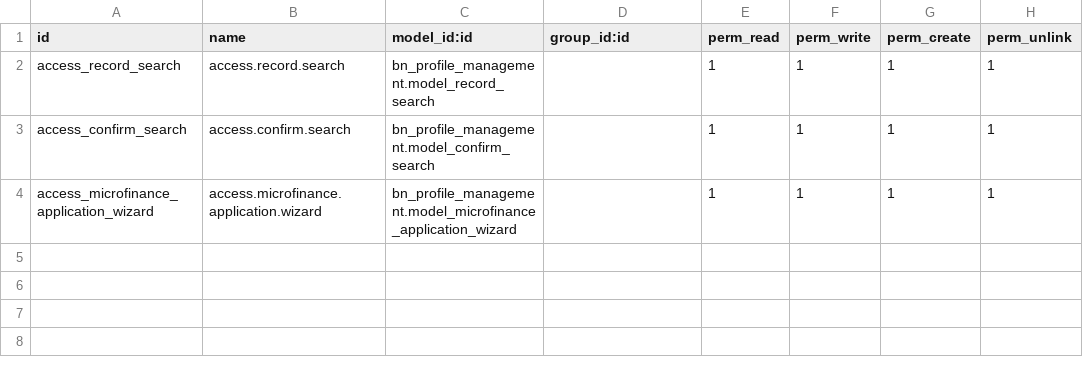
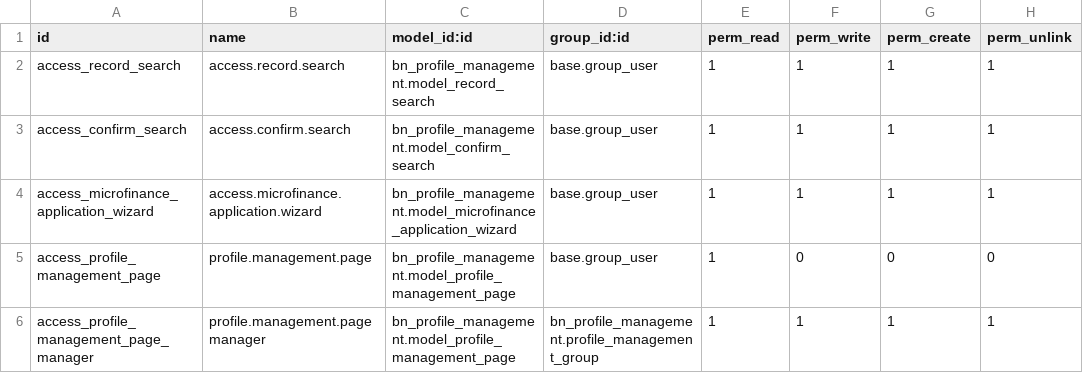
Before and after one commit to Saylani-Welfare-Trust/swit-odoo, a CSV file: custom-addons/bn_profile_management/security/ir.model.access.csv, drawn as a sheet.

Commit message:
[29 Sep 26] [Updated profile management]

```diff
--- a/custom-addons/bn_profile_management/security/ir.model.access.csv
+++ b/custom-addons/bn_profile_management/security/ir.model.access.csv
@@ -1,4 +1,6 @@
 id,name,model_id:id,group_id:id,perm_read,perm_write,perm_create,perm_unlink
-access_record_search,access.record.search,bn_profile_management.model_record_search,,1,1,1,1
-access_confirm_search,access.confirm.search,bn_profile_management.model_confirm_search,,1,1,1,1
-access_microfinance_application_wizard,access.microfinance.application.wizard,bn_profile_management.model_microfinance_application_wizard,,1,1,1,1
+access_record_search,access.record.search,bn_profile_management.model_record_search,base.group_user,1,1,1,1
+access_confirm_search,access.confirm.search,bn_profile_management.model_confirm_search,base.group_user,1,1,1,1
+access_microfinance_application_wizard,access.microfinance.application.wizard,bn_profile_management.model_microfinance_application_wizard,base.group_user,1,1,1,1
+access_profile_management_page,profile.management.page,bn_profile_management.model_profile_management_page,base.group_user,1,0,0,0
+access_profile_management_page_manager,profile.management.page manager,bn_profile_management.model_profile_management_page,bn_profile_management.profile_management_group,1,1,1,1
```
Also changed, not shown: 16 other files.
